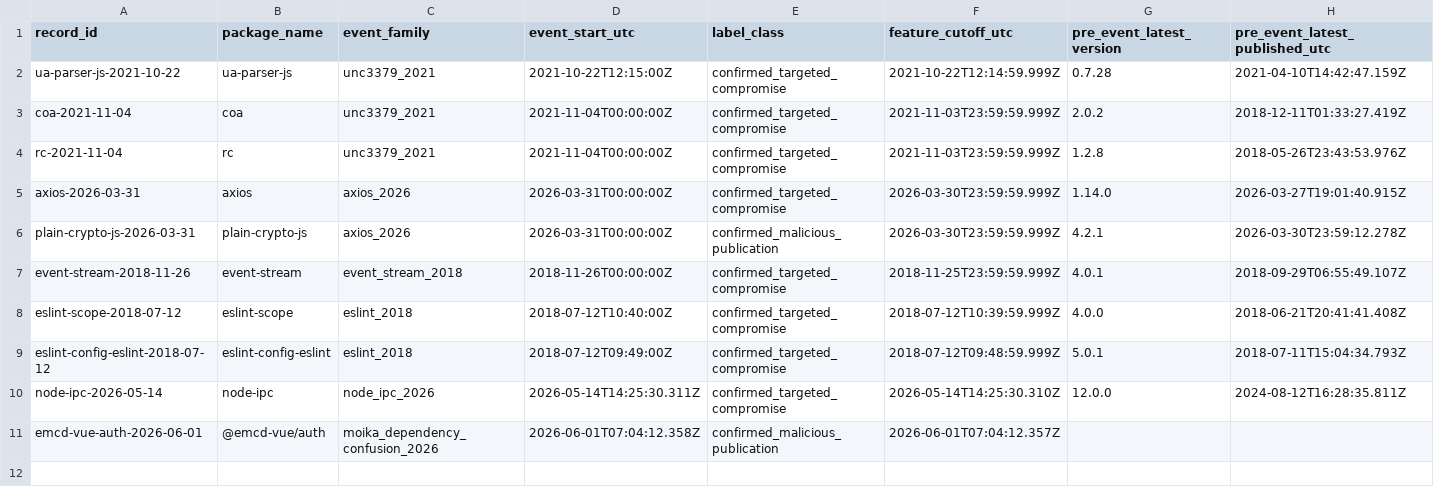
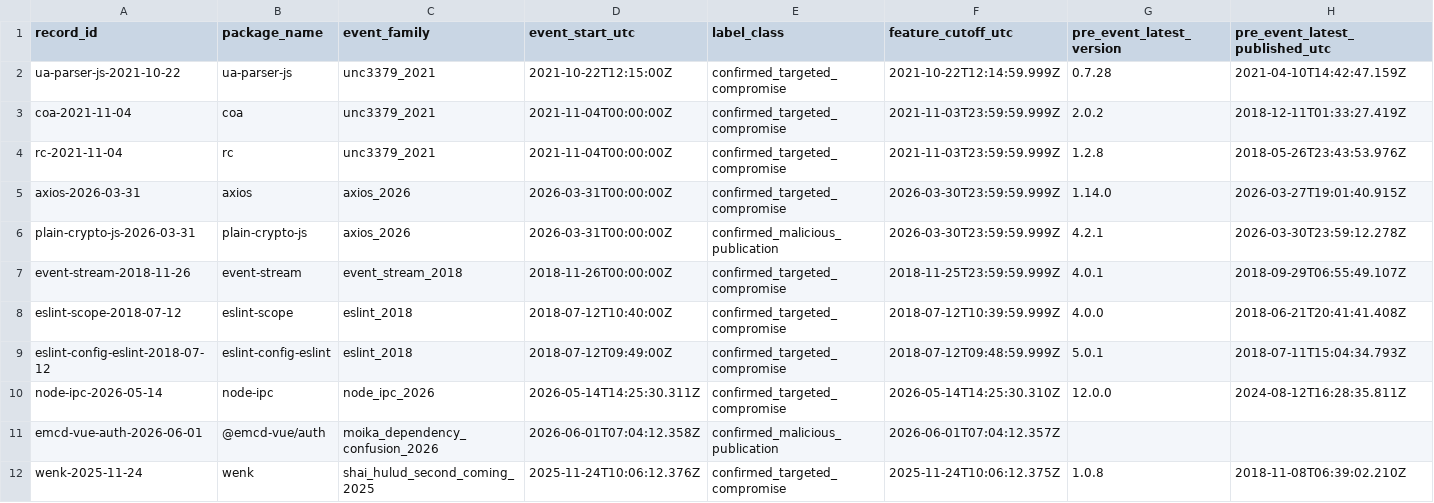
Before and after one commit to hasanshahriar32/npm-supply-chain-research, a CSV file: platform/research/65_package_temporal_companion_snapshots.csv, drawn as a sheet; only a part is shown; rows hold the shown columns only; the diff names each change by its address in the sheet, - before the commit and + after, or states it on an @@ line.

```diff
--- a/platform/research/65_package_temporal_companion_snapshots.csv
+++ b/platform/research/65_package_temporal_companion_snapshots.csv
+row 12: wenk-2025-11-24 | wenk | shai_hulud_second_coming_2025 | 2025-11-24T10:06:12.376Z | confirmed_targeted_compromise | 2025-11-24T10:06:12.375Z | 1.0.8 | 2018-11-08T06:39:02.210Z
```
Also changed, not shown: platform/research/64_temporal_package_event_ledger.csv, 19 other files.
